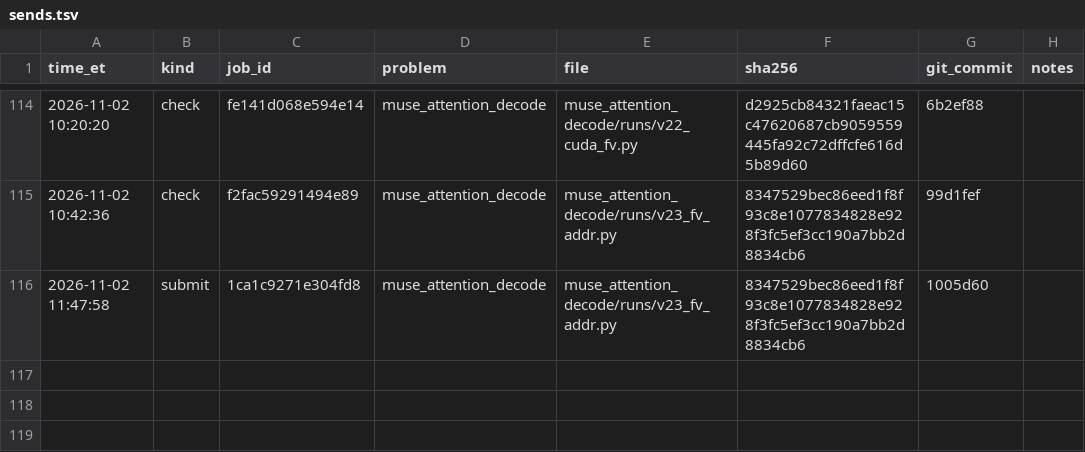
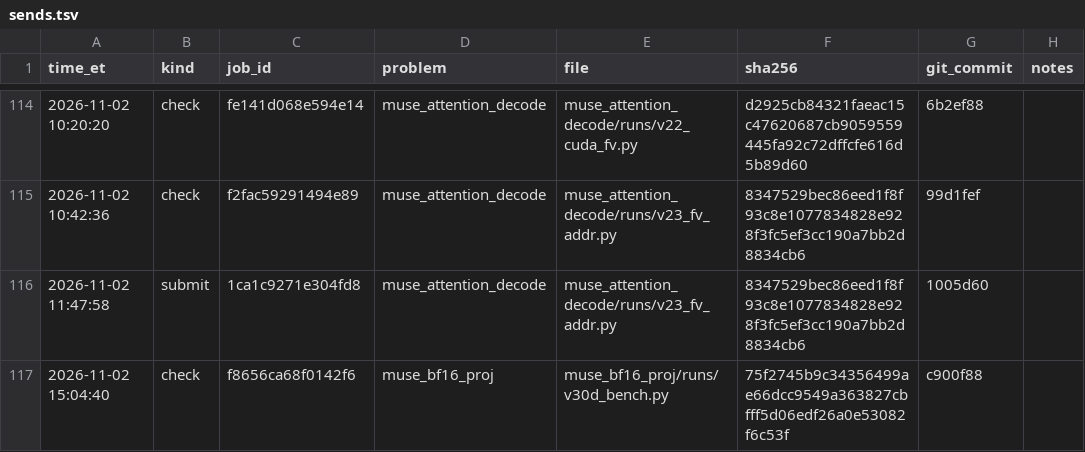
Before and after one commit to arman-dogru/open-kernel-challenge, a TSV file: sends.tsv, drawn as a sheet; only a part is shown, gaps mark what is left out; the diff names each change by its address in the sheet, - before the commit and + after, or states it on an @@ line.

Commit message:
records: v30d_bench diag check f8656ca68f0142f6 (1.1338x [1.1168, 1.1508]; v30 wins only unpooler_s m1/m8)

```diff
--- a/sends.tsv
+++ b/sends.tsv
+row 117: 2026-11-02 15:04:40 | check | f8656ca68f0142f6 | muse_bf16_proj | muse_bf16_proj/runs/v30d_bench.py | 75f2745b9c34356499ae66dcc9549a363827cbfff5d06edf26a0e53082f6c53f | c900f88
```
Also changed, not shown: 3 other files.
